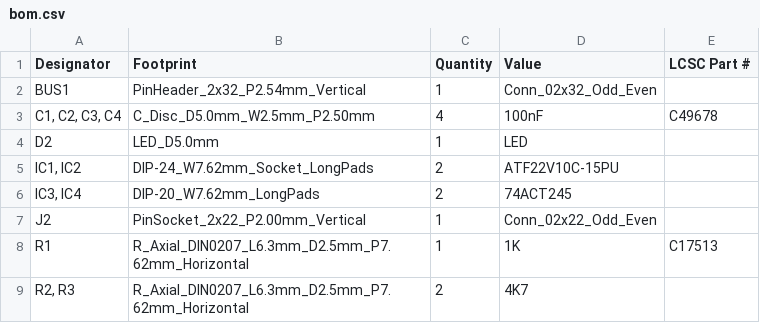
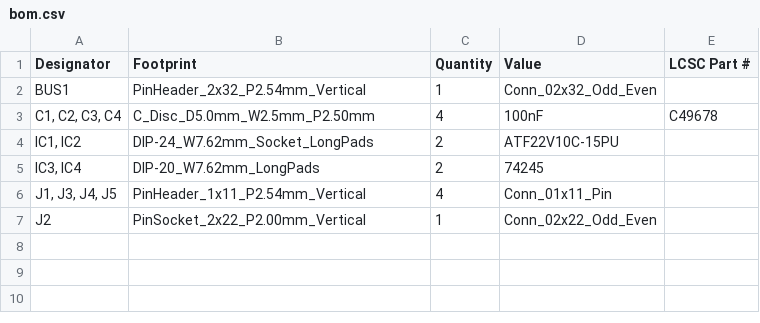
Before and after one commit to harrowm/simple_ide, a CSV file: design/production/bom.csv, drawn as a sheet.

Commit message:
First test of v2 production files .. seems to read a disk ok

```diff
--- a/design/production/bom.csv
+++ b/design/production/bom.csv
@@ -3,7 +3,5 @@ BUS1,PinHeader_2x32_P2.54mm_Vertical,1,Conn_02x32_Odd_Even,
 "C1, C2, C3, C4",C_Disc_D5.0mm_W2.5mm_P2.50mm,4,100nF,C49678
-D2,LED_D5.0mm,1,LED,
 "IC1, IC2",DIP-24_W7.62mm_Socket_LongPads,2,ATF22V10C-15PU,
-"IC3, IC4",DIP-20_W7.62mm_LongPads,2,74ACT245,
+"IC3, IC4",DIP-20_W7.62mm_LongPads,2,74245,
+"J1, J3, J4, J5",PinHeader_1x11_P2.54mm_Vertical,4,Conn_01x11_Pin,
 J2,PinSocket_2x22_P2.00mm_Vertical,1,Conn_02x22_Odd_Even,
-R1,R_Axial_DIN0207_L6.3mm_D2.5mm_P7.62mm_Horizontal,1,1K,C17513
-"R2, R3",R_Axial_DIN0207_L6.3mm_D2.5mm_P7.62mm_Horizontal,2,4K7,
```
Also changed, not shown: design/production/positions.csv, 21 other files.
